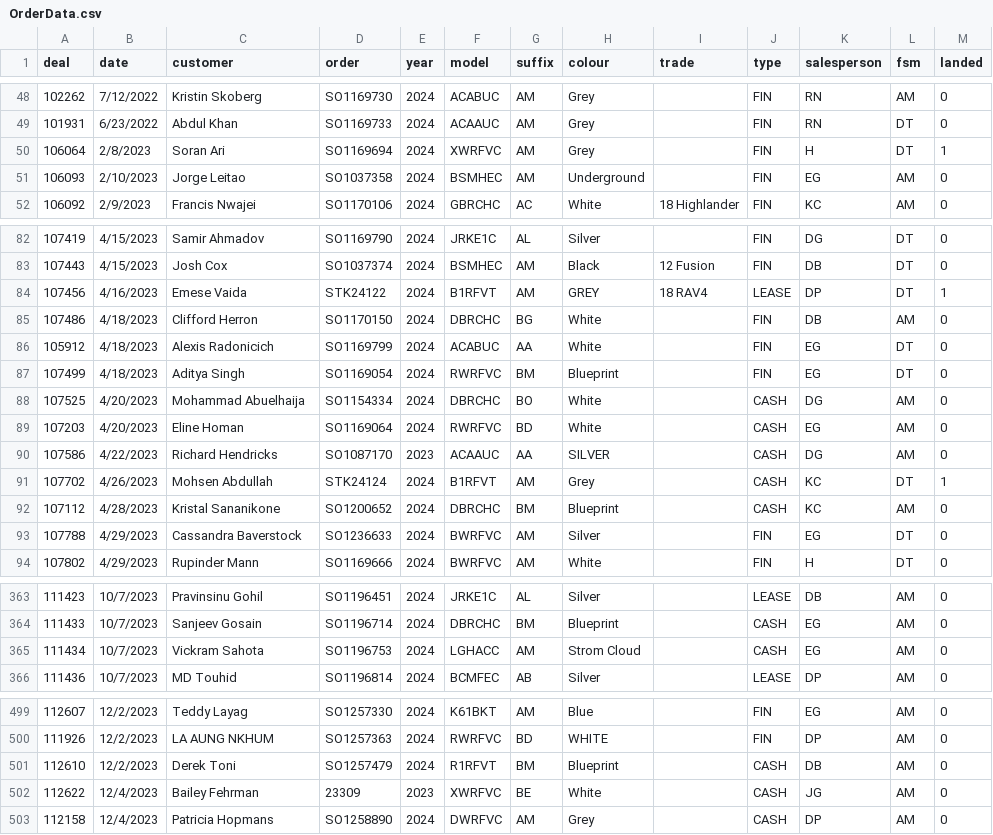
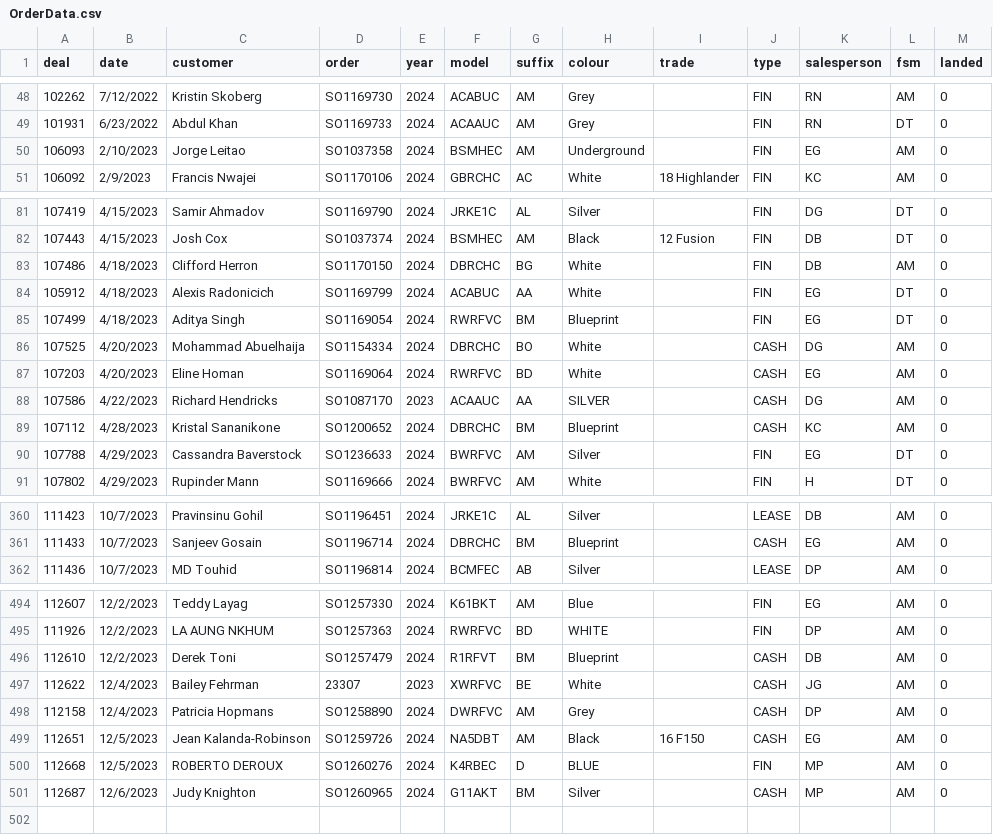
Before and after one commit to harinderlabana/eta-buddy-dev, a CSV file: public/OrderData.csv, drawn as a sheet; only a part is shown, gaps mark what is left out; the diff covers the shown part only.

```diff
--- a/public/OrderData.csv
+++ b/public/OrderData.csv
@@ -49,3 +49,2 @@
 "101931","6/23/2022","Abdul Khan","SO1169733","2024","ACAAUC","AM","Grey",,"FIN","RN","DT","0"
-"106064","2/8/2023","Soran Ari","SO1169694","2024","XWRFVC","AM","Grey",,"FIN","H","DT","1"
 "106093","2/10/2023","Jorge Leitao","SO1037358","2024","BSMHEC","AM","Underground",,"FIN","EG","AM","0"
@@ -83,3 +82,2 @@
 "107443","4/15/2023","Josh Cox","SO1037374","2024","BSMHEC","AM","Black","12 Fusion","FIN","DB","DT","0"
-"107456","4/16/2023","Emese Vaida","STK24122","2024","B1RFVT","AM","GREY","18 RAV4","LEASE","DP","DT","1"
 "107486","4/18/2023","Clifford Herron","SO1170150","2024","DBRCHC","BG","White",,"FIN","DB","AM","0"
@@ -90,3 +88,2 @@
 "107586","4/22/2023","Richard Hendricks","SO1087170","2023","ACAAUC","AA","SILVER",,"CASH","DG","AM","0"
-"107702","4/26/2023","Mohsen Abdullah","STK24124","2024","B1RFVT","AM","Grey",,"CASH","KC","DT","1"
 "107112","4/28/2023","Kristal Sananikone","SO1200652","2024","DBRCHC","BM","Blueprint",,"CASH","KC","AM","0"
@@ -364,3 +361,2 @@
 "111433","10/7/2023","Sanjeev Gosain","SO1196714","2024","DBRCHC","BM","Blueprint",,"CASH","EG","AM","0"
-"111434","10/7/2023","Vickram Sahota","SO1196753","2024","LGHACC","AM","Strom Cloud",,"CASH","EG","AM","0"
 "111436","10/7/2023","MD Touhid","SO1196814","2024","BCMFEC","AB","Silver",,"LEASE","DP","AM","0"
@@ -501,3 +496,6 @@
 "112610","12/2/2023","Derek Toni","SO1257479","2024","R1RFVT","BM","Blueprint",,"CASH","DB","AM","0"
-"112622","12/4/2023","Bailey Fehrman","23309","2023","XWRFVC","BE","White",,"CASH","JG","AM","0"
+"112622","12/4/2023","Bailey Fehrman","23307","2023","XWRFVC","BE","White",,"CASH","JG","AM","0"
 "112158","12/4/2023","Patricia Hopmans","SO1258890","2024","DWRFVC","AM","Grey",,"CASH","DP","AM","0"
+"112651","12/5/2023","Jean Kalanda-Robinson","SO1259726","2024","NA5DBT","AM","Black","16 F150","CASH","EG","AM","0"
+"112668","12/5/2023","ROBERTO DEROUX","SO1260276","2024","K4RBEC","D","BLUE",,"FIN","MP","AM","0"
+"112687","12/6/2023","Judy Knighton","SO1260965","2024","G11AKT","BM","Silver",,"CASH","MP","AM","0"
```
Also changed, not shown: 1 removed row and 16 edited cells elsewhere in this file, public/VehicleDetailsReport.csv, 2 other files.
